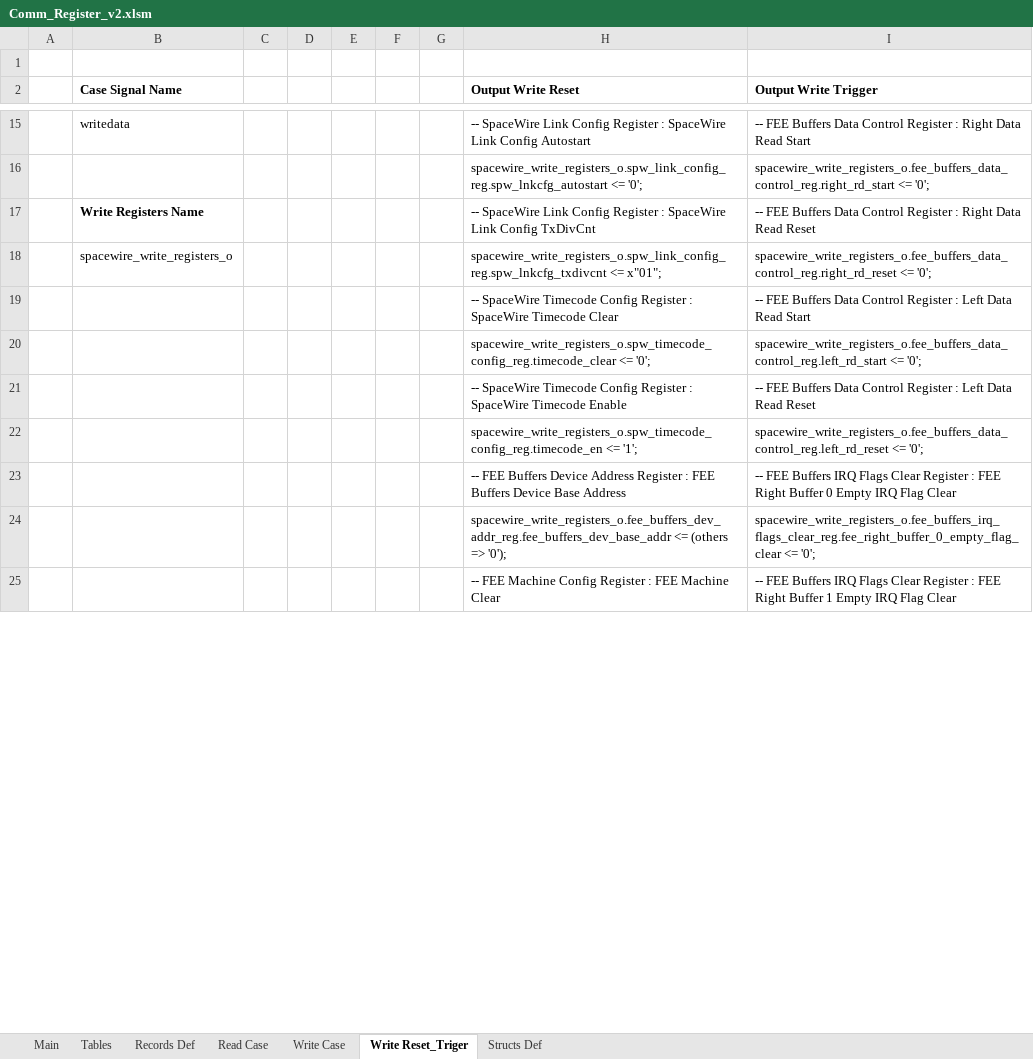
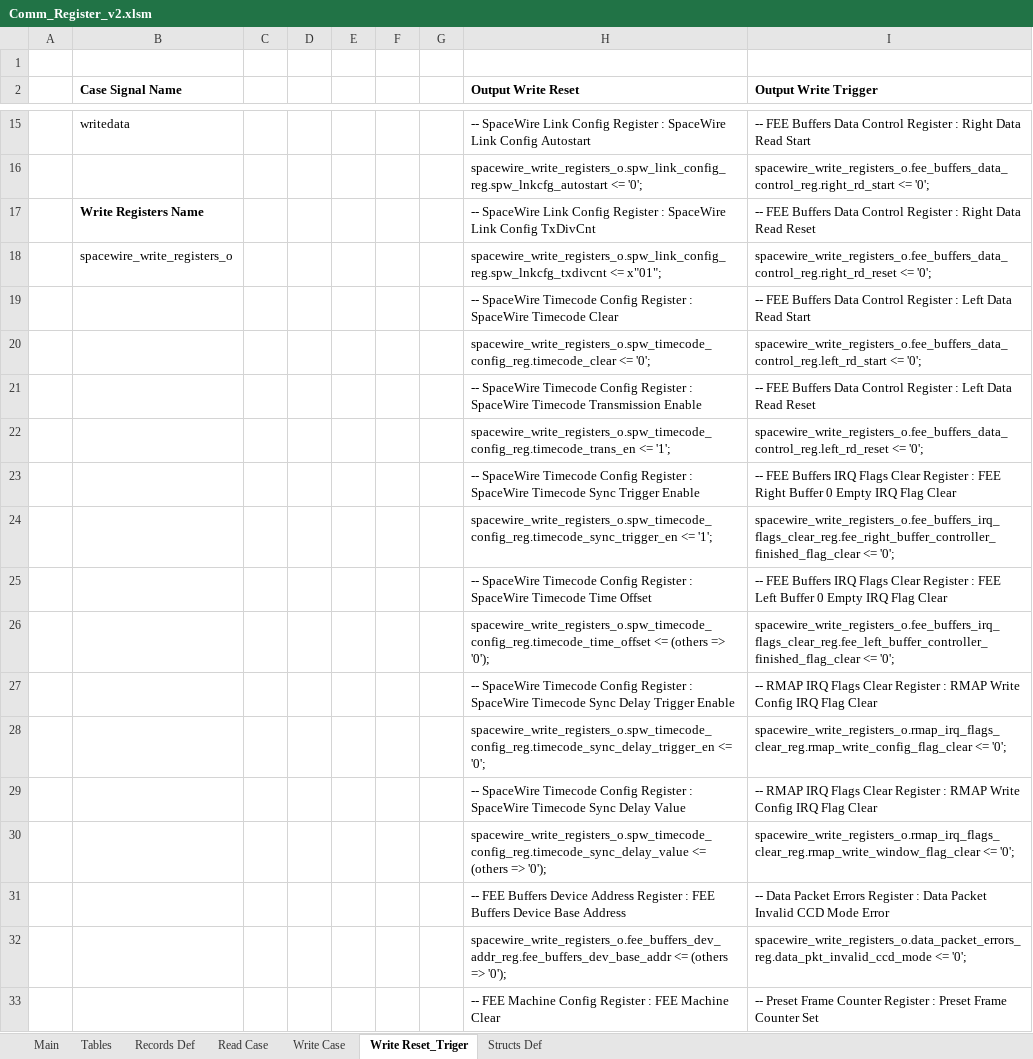
Before and after one commit to NSEE/SimuCam_Development_FFEE, an Excel workbook: FPGA_Developments/COM_Module_v2/References/Comm_Register_v2.xlsm, sheet Write Reset_Triger, drawn as a sheet; only a part is shown, gaps mark what is left out; values as stored, in another font and other column widths than the file's, no borders; charts and pictures not drawn; addresses are those after the commit; the diff covers the shown part only; the diff names each change by its address in the sheet, - before the commit and + after, or states it on an @@ line.

```diff
--- a/FPGA_Developments/COM_Module_v2/References/Comm_Register_v2.xlsm (sheet Write Reset_Triger)
+++ b/FPGA_Developments/COM_Module_v2/References/Comm_Register_v2.xlsm (sheet Write Reset_Triger)
-H21 (Output Write Reset): …SpaceWire Timecode Enable
+H21 (Output Write Reset): …SpaceWire Timecode Transmission Enable
-H22 (Output Write Reset): spacewire_write_registers_o.spw_timecode_config_reg.timecode_en <= '1';
+H22 (Output Write Reset): spacewire_write_registers_o.spw_timecode_config_reg.timecode_trans_en <= '1';
-H23 (Output Write Reset): -- FEE Buffers Device Address Register : FEE Buffers Device Base Address
+H23 (Output Write Reset): -- SpaceWire Timecode Config Register : SpaceWire Timecode Sync Trigger Enable
+row 24:  |  |  |  |  |  |  | spacewire_write_registers_o.spw_timecode_config_reg.timecode_sync_trigger_en <= '1'; | spacewire_write_registers_o.fee_buffers_irq_flags_clear_reg.fee_right_buffer_controller_finished_flag_clear <= '0';
+row 25:  |  |  |  |  |  |  | -- SpaceWire Timecode Config Register : SpaceWire Timecode Time Offset | -- FEE Buffers IRQ Flags Clear Register : FEE Left Buffer 0 Empty IRQ Flag Clear
+row 26:  |  |  |  |  |  |  | spacewire_write_registers_o.spw_timecode_config_reg.timecode_time_offset <= (others => '0'); | spacewire_write_registers_o.fee_buffers_irq_flags_clear_reg.fee_left_buffer_controller_finished_flag_clear <= '0';
+row 27:  |  |  |  |  |  |  | -- SpaceWire Timecode Config Register : SpaceWire Timecode Sync Delay Trigger Enable | -- RMAP IRQ Flags Clear Register : RMAP Write Config IRQ Flag Clear
+row 28:  |  |  |  |  |  |  | spacewire_write_registers_o.spw_timecode_config_reg.timecode_sync_delay_trigger_en <= '0'; | spacewire_write_registers_o.rmap_irq_flags_clear_reg.rmap_write_config_flag_clear <= '0';
+row 29:  |  |  |  |  |  |  | -- SpaceWire Timecode Config Register : SpaceWire Timecode Sync Delay Value | -- RMAP IRQ Flags Clear Register : RMAP Write Config IRQ Flag Clear
+row 30:  |  |  |  |  |  |  | spacewire_write_registers_o.spw_timecode_config_reg.timecode_sync_delay_value <= (others => '0'); | spacewire_write_registers_o.rmap_irq_flags_clear_reg.rmap_write_window_flag_clear <= '0';
+row 31:  |  |  |  |  |  |  | -- FEE Buffers Device Address Register : FEE Buffers Device Base Address | -- Data Packet Errors Register : Data Packet Invalid CCD Mode Error
-I32 (Output Write Trigger): spacewire_write_registers_o.fee_buffers_irq_flags_clear_reg.fee_right_buffer_0_empty_flag_clear <= '0';
+I32 (Output Write Trigger): spacewire_write_registers_o.data_packet_errors_reg.data_pkt_invalid_ccd_mode <= '0';
-I33 (Output Write Trigger): -- FEE Buffers IRQ Flags Clear Register : FEE Right Buffer 1 Empty IRQ Flag Clear
+I33 (Output Write Trigger): -- Preset Frame Counter Register : Preset Frame Counter Set
```
Also changed, not shown: 113 added rows, 31 removed rows and 34 edited cells elsewhere in this sheet, sheet Main, sheet Read Case, sheet Write Case, sheet Records Def, sheet Structs Def, formulas that keep their value, 58 other files.
